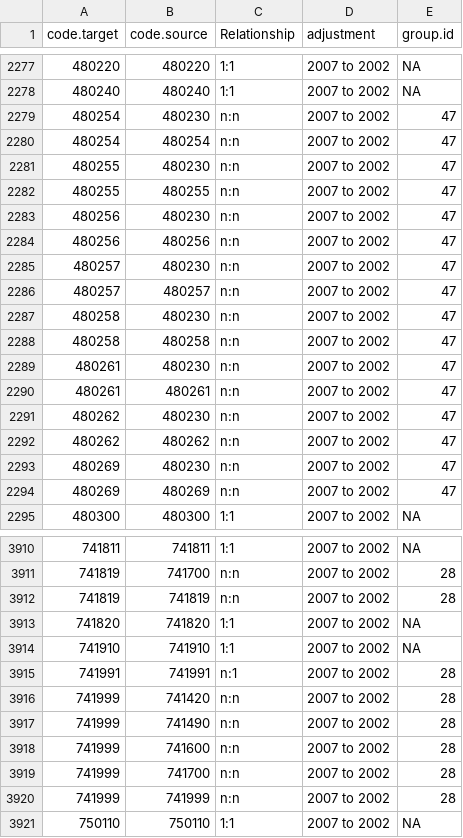
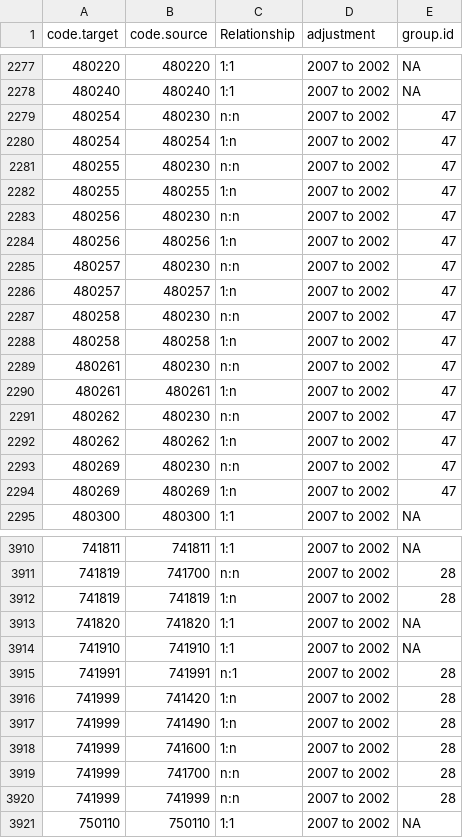
Before and after one commit to harvard-growth-lab/comtrade-conversion-weights, a CSV file: generator/data/concordance_groups/from_H2_to_H3.csv, drawn as a sheet; only a part is shown, gaps mark what is left out; the diff covers the shown part only.

```diff
--- a/generator/data/concordance_groups/from_H2_to_H3.csv
+++ b/generator/data/concordance_groups/from_H2_to_H3.csv
@@ -2279,17 +2279,17 @@
 480254,480230,"n:n","2007 to 2002",47
-480254,480254,"n:n","2007 to 2002",47
+480254,480254,"1:n","2007 to 2002",47
 480255,480230,"n:n","2007 to 2002",47
-480255,480255,"n:n","2007 to 2002",47
+480255,480255,"1:n","2007 to 2002",47
 480256,480230,"n:n","2007 to 2002",47
-480256,480256,"n:n","2007 to 2002",47
+480256,480256,"1:n","2007 to 2002",47
 480257,480230,"n:n","2007 to 2002",47
-480257,480257,"n:n","2007 to 2002",47
+480257,480257,"1:n","2007 to 2002",47
 480258,480230,"n:n","2007 to 2002",47
-480258,480258,"n:n","2007 to 2002",47
+480258,480258,"1:n","2007 to 2002",47
 480261,480230,"n:n","2007 to 2002",47
-480261,480261,"n:n","2007 to 2002",47
+480261,480261,"1:n","2007 to 2002",47
 480262,480230,"n:n","2007 to 2002",47
-480262,480262,"n:n","2007 to 2002",47
+480262,480262,"1:n","2007 to 2002",47
 480269,480230,"n:n","2007 to 2002",47
-480269,480269,"n:n","2007 to 2002",47
+480269,480269,"1:n","2007 to 2002",47
 480300,480300,"1:1","2007 to 2002",NA
@@ -3911,3 +3911,3 @@
 741819,741700,"n:n","2007 to 2002",28
-741819,741819,"n:n","2007 to 2002",28
+741819,741819,"1:n","2007 to 2002",28
 741820,741820,"1:1","2007 to 2002",NA
@@ -3915,5 +3915,5 @@
 741991,741991,"n:1","2007 to 2002",28
-741999,741420,"n:n","2007 to 2002",28
-741999,741490,"n:n","2007 to 2002",28
-741999,741600,"n:n","2007 to 2002",28
+741999,741420,"1:n","2007 to 2002",28
+741999,741490,"1:n","2007 to 2002",28
+741999,741600,"1:n","2007 to 2002",28
 741999,741700,"n:n","2007 to 2002",28
```
Also changed, not shown: 3 added rows and 116 edited cells elsewhere in this file, generator/data/concordance_groups/from_H3_to_H2.csv, generator/data/concordance_groups/from_H3_to_H4.csv, 15 other files.
